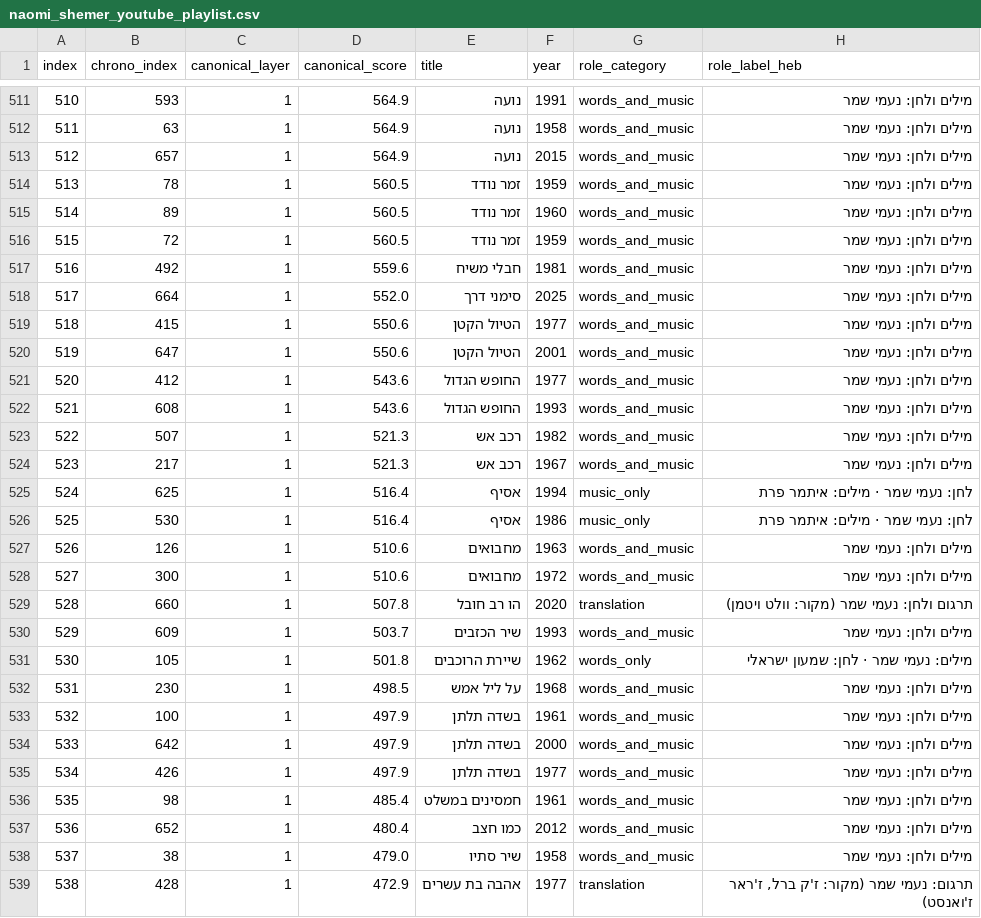
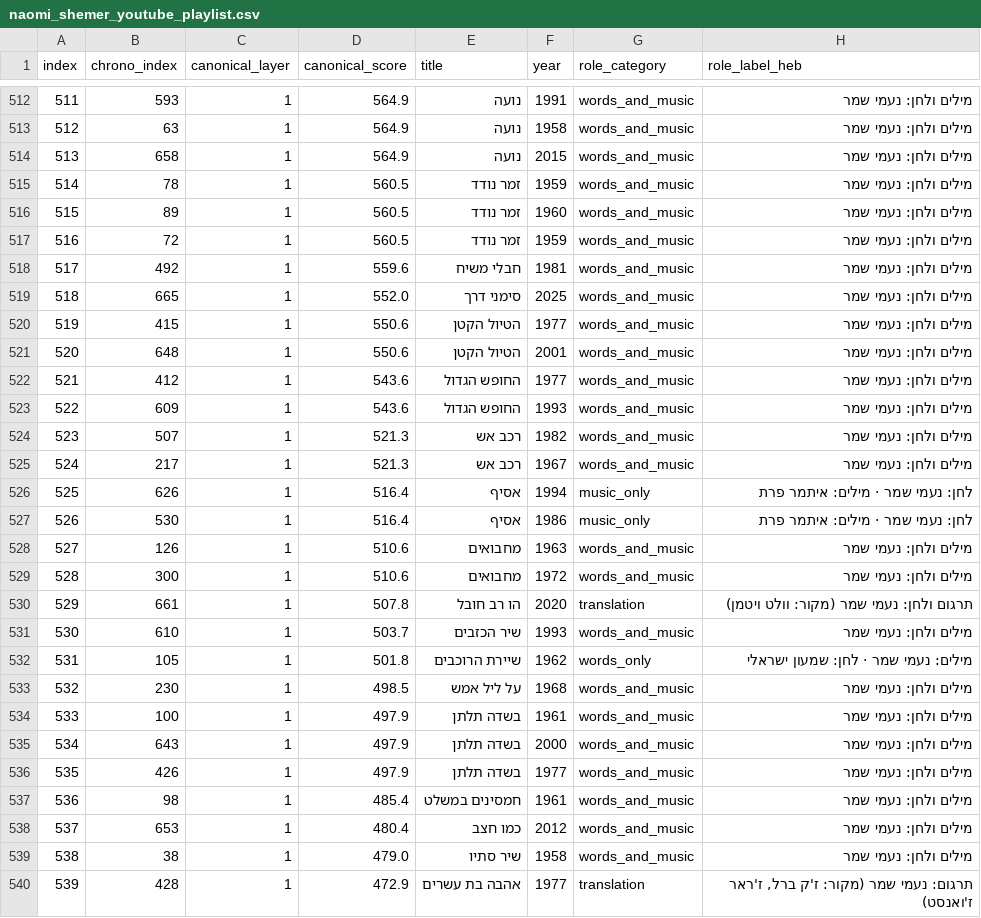
Before and after one commit to DMTsurel/naomi-shemer-playlist, a CSV file: naomi_shemer_youtube_playlist.csv, drawn as a sheet; only a part is shown, gaps mark what is left out; addresses are those after the commit; the diff covers the shown part only; the diff names each change by its address in the sheet, - before the commit and + after, or states it on an @@ line.

```diff
--- a/naomi_shemer_youtube_playlist.csv
+++ b/naomi_shemer_youtube_playlist.csv
@@ column A (index) renumbered from row 455 down @@
-B514 (chrono_index): 657
+B514 (chrono_index): 658
-B519 (chrono_index): 664
+B519 (chrono_index): 665
-B521 (chrono_index): 647
+B521 (chrono_index): 648
-B523 (chrono_index): 608
+B523 (chrono_index): 609
-B526 (chrono_index): 625
+B526 (chrono_index): 626
-B530 (chrono_index): 660
+B530 (chrono_index): 661
-B531 (chrono_index): 609
+B531 (chrono_index): 610
-B535 (chrono_index): 642
+B535 (chrono_index): 643
-B538 (chrono_index): 652
+B538 (chrono_index): 653
```
Also changed, not shown: 1 added row and 49 edited cells elsewhere in this file, naomi_shemer_streaming_import.csv, 8 other files.
